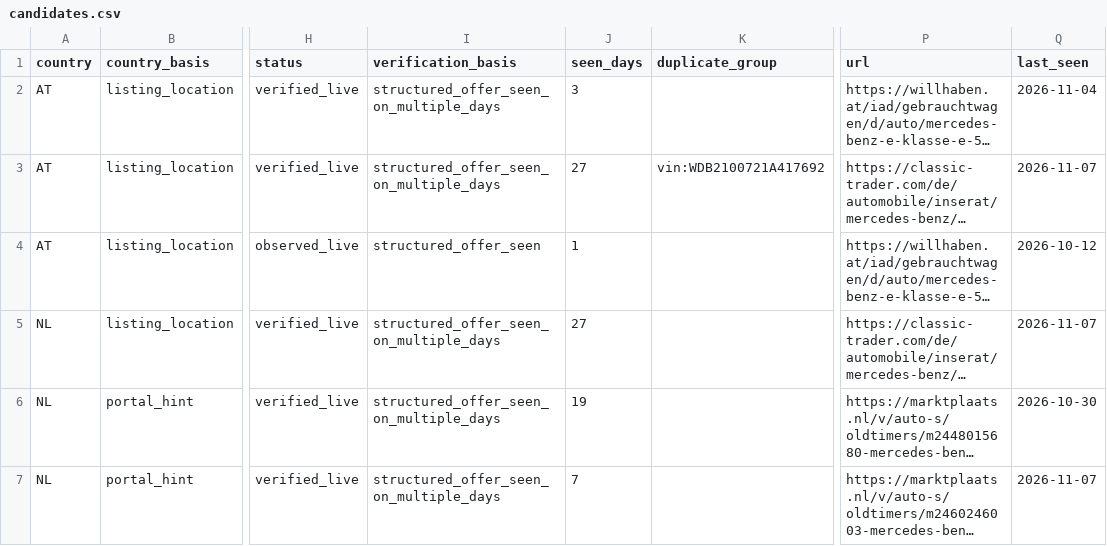
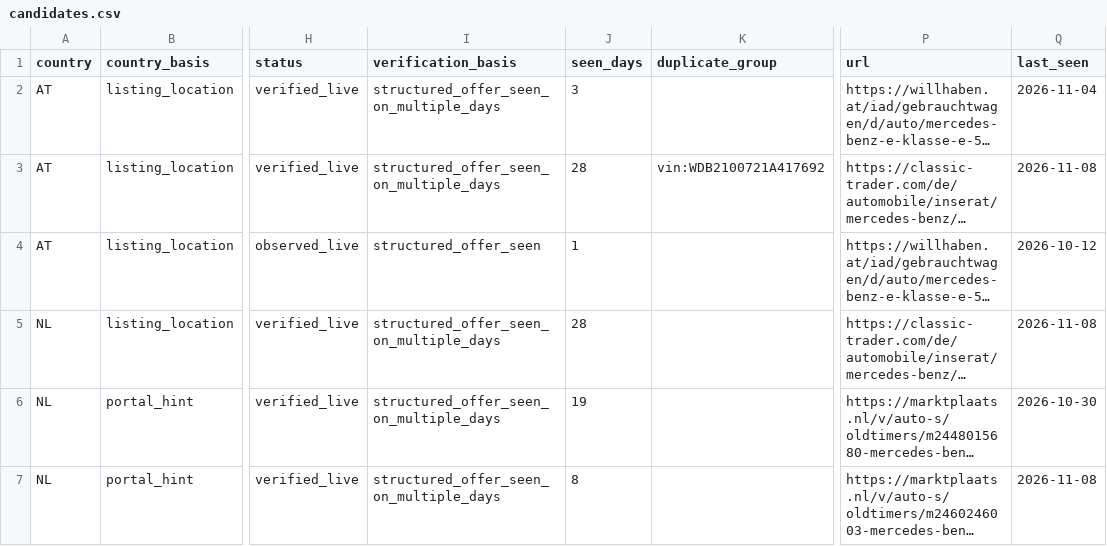
Before and after one commit to meinkleinerkleingarten-cpu/mercedes-e50-amg-monitor, a CSV file: e50_amg_bot/candidates.csv, drawn as a sheet; only a part is shown, gaps mark what is left out; long unchanged cells end in …; the diff names each change by its address in the sheet, - before the commit and + after, or states it on an @@ line.

```diff
--- a/e50_amg_bot/candidates.csv
+++ b/e50_amg_bot/candidates.csv
-J3 (seen_days): 27
+J3 (seen_days): 28
-Q3 (last_seen): 2026-11-07
+Q3 (last_seen): 2026-11-08
-J5 (seen_days): 27
+J5 (seen_days): 28
-Q5 (last_seen): 2026-11-07
+Q5 (last_seen): 2026-11-08
-J7 (seen_days): 7
+J7 (seen_days): 8
-Q7 (last_seen): 2026-11-07
+Q7 (last_seen): 2026-11-08
```
Also changed, not shown: 2 other files.
